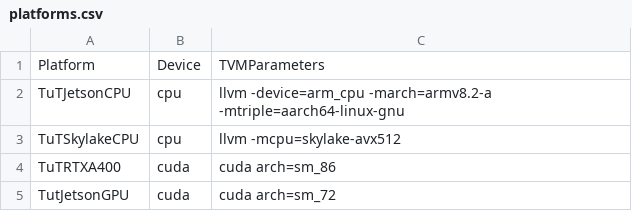
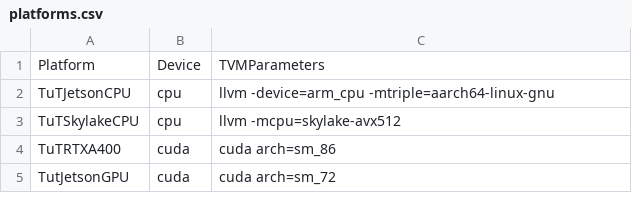
Before and after one commit to spozi/EfficientDyNN, a CSV file: platforms/platforms.csv, drawn as a sheet.

```diff
--- a/platforms/platforms.csv
+++ b/platforms/platforms.csv
@@ -1,3 +1,3 @@
 Platform,Device,TVMParameters
-TuTJetsonCPU,cpu,llvm -device=arm_cpu -march=armv8.2-a -mtriple=aarch64-linux-gnu
+TuTJetsonCPU,cpu,llvm -device=arm_cpu -mtriple=aarch64-linux-gnu
 TuTSkylakeCPU,cpu,llvm -mcpu=skylake-avx512
```
Also changed, not shown: 2 other files.
